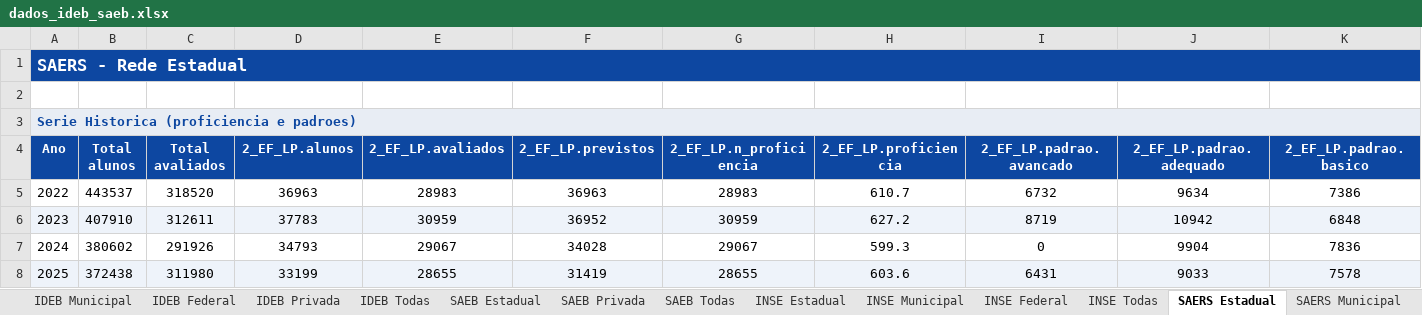
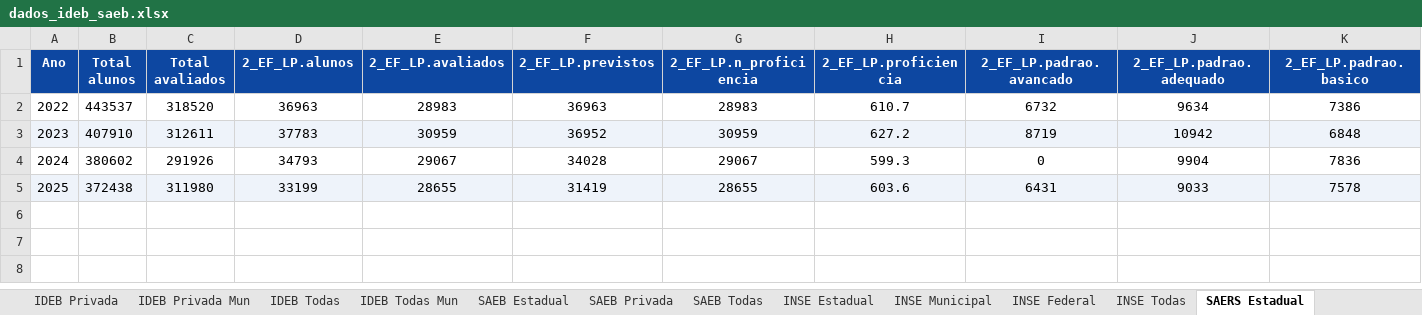
Before and after one commit to CEBE-RS/indicadores-educacionais, an Excel workbook: dados/downloads/dados_ideb_saeb.xlsx, sheet SAERS Estadual, drawn as a sheet; only a part is shown; values as stored, in another font and other column widths than the file's, no borders; rows hold the shown columns only; the diff names each change by its address in the sheet, - before the commit and + after, or states it on an @@ line.

```diff
--- a/dados/downloads/dados_ideb_saeb.xlsx (sheet SAERS Estadual)
+++ b/dados/downloads/dados_ideb_saeb.xlsx (sheet SAERS Estadual)
+sheet tab: IDEB Privada Mun
+sheet tab: IDEB Todas Mun
-row 1: SAERS - Rede Estadual
-row 2: (empty)
-row 3: Serie Historica (proficiencia e padroes)
```
Also changed, not shown: sheet INSE Todas, sheet INSE Estadual, sheet INSE Municipal, sheet IDEB Todas, sheet SAEB Todas, sheet IDEB Estadual, 9 more sheets, other sheet tabs, dados/downloads/dados_acesso_matriculas.xlsx, dados/downloads/dados_fluxo_rendimento.xlsx, 5 other files.
